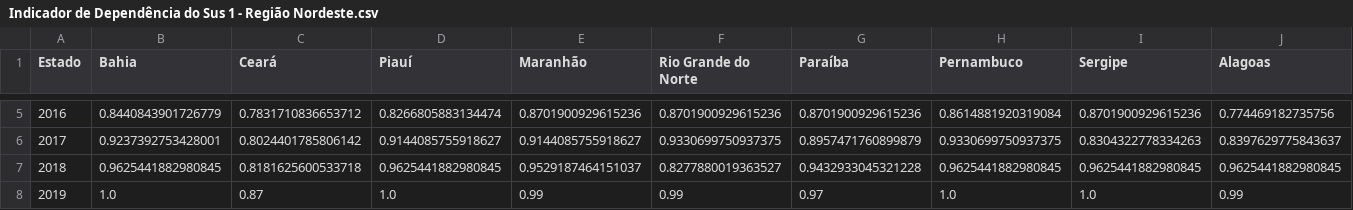
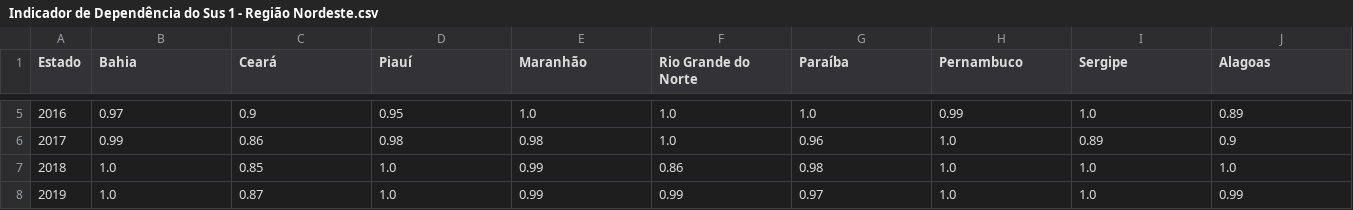
Before and after one commit to LuizAlexandre21/Indicadores_siops_brasil, a CSV file: src/Analise Estadual/outputs_N_NE/Indicador de Dependência do Sus 1 - Região Nordeste.csv, drawn as a sheet; only a part is shown, gaps mark what is left out; the diff covers the shown part only.

```diff
--- a/src/Analise Estadual/outputs_N_NE/Indicador de Dependência do Sus 1 - Região Nordeste.csv
+++ b/src/Analise Estadual/outputs_N_NE/Indicador de Dependência do Sus 1 - Região Nordeste.csv
@@ -5,4 +5,4 @@ Estado,Bahia,Ceará,Piauí,Maranhão,Rio Grande do Norte,Paraíba,Pernambuco,Ser
-2016,0.8440843901726779,0.7831710836653712,0.8266805883134474,0.8701900929615236,0.8701900929615236,0.8701900929615236,0.8614881920319084,0.8701900929615236,0.774469182735756
-2017,0.9237392753428001,0.8024401785806142,0.9144085755918627,0.9144085755918627,0.9330699750937375,0.8957471760899879,0.9330699750937375,0.8304322778334263,0.8397629775843637
-2018,0.9625441882980845,0.8181625600533718,0.9625441882980845,0.9529187464151037,0.8277880019363527,0.9432933045321228,0.9625441882980845,0.9625441882980845,0.9625441882980845
+2016,0.97,0.9,0.95,1.0,1.0,1.0,0.99,1.0,0.89
+2017,0.99,0.86,0.98,0.98,1.0,0.96,1.0,0.89,0.9
+2018,1.0,0.85,1.0,0.99,0.86,0.98,1.0,1.0,1.0
 2019,1.0,0.87,1.0,0.99,0.99,0.97,1.0,1.0,0.99
```
Also changed, not shown: 27 edited cells elsewhere in this file, src/Analise Estadual/outputs_N_NE/Indicador Capacidade - Nordeste.csv, src/Analise Estadual/outputs_N_NE/Indicador Capacidade - Norte.csv, 51 other files.
